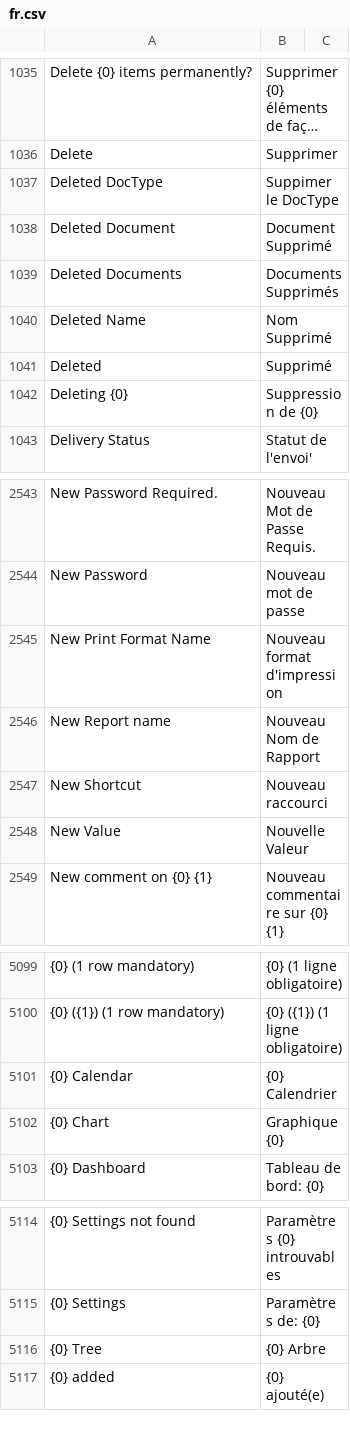
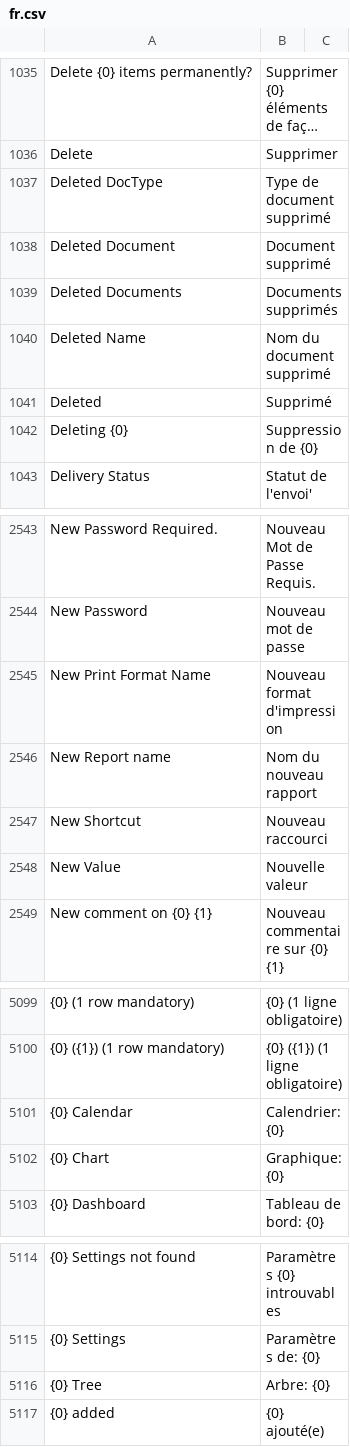
Before and after one commit to noec764/frappe, a CSV file: frappe/translations/fr.csv, drawn as a sheet; only a part is shown, gaps mark what is left out; long unchanged cells end in …; the diff names each change by its address in the sheet, - before the commit and + after, or states it on an @@ line.

```diff
--- a/frappe/translations/fr.csv
+++ b/frappe/translations/fr.csv
-B1037: Suppimer le DocType
+B1037: Type de document supprimé
-B1038: Document Supprimé
+B1038: Document supprimé
-B1039: Documents Supprimés
+B1039: Documents supprimés
-B1040: Nom Supprimé
+B1040: Nom du document supprimé
-B2546: Nouveau Nom de Rapport
+B2546: Nom du nouveau rapport
-B2548: Nouvelle Valeur
+B2548: Nouvelle valeur
-B5101: {0} Calendrier
+B5101: Calendrier: {0}
-B5102: Graphique {0}
+B5102: Graphique: {0}
-B5116: {0} Arbre
+B5116: Arbre: {0}
```
Also changed, not shown: 17 other files.
